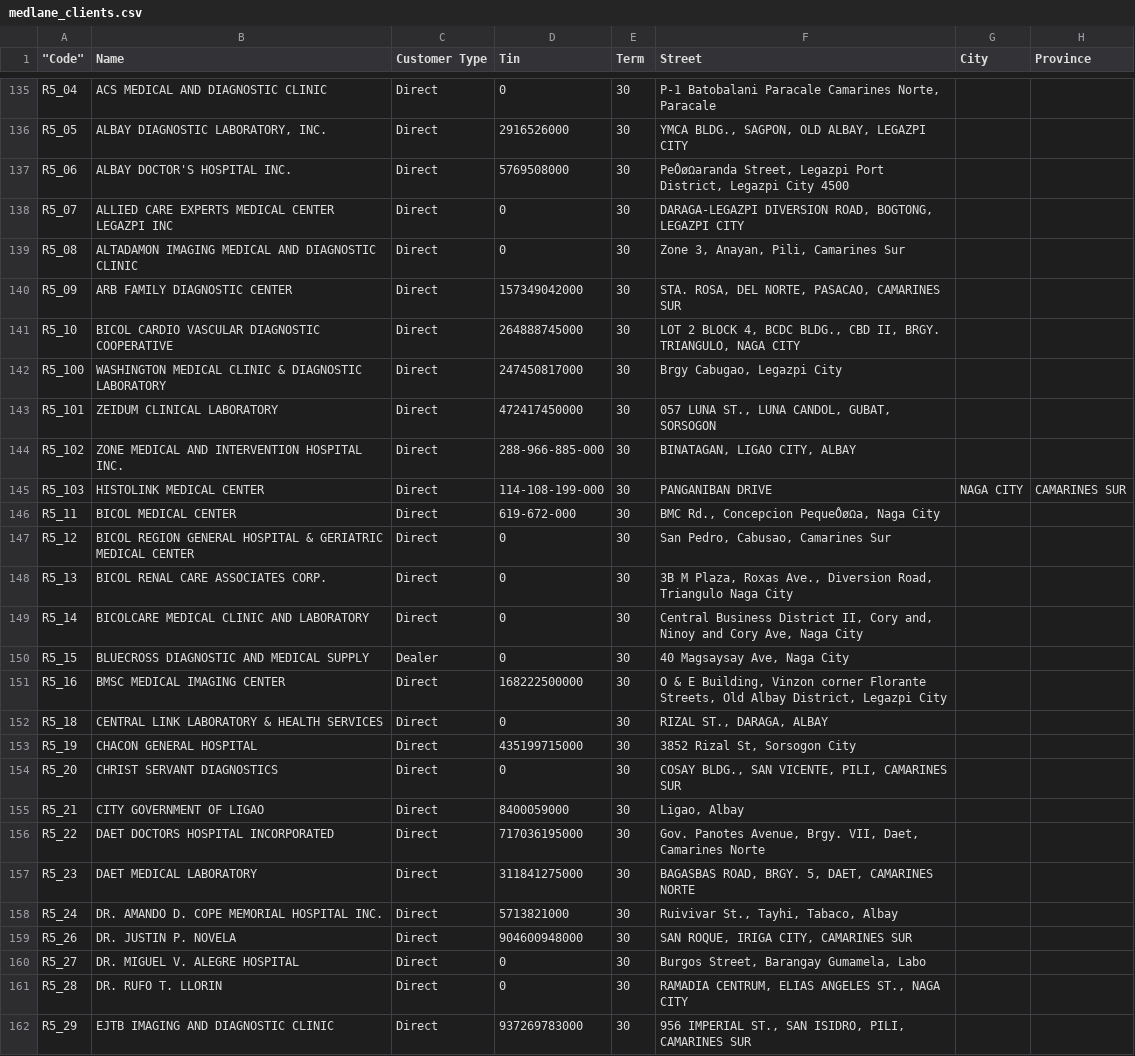
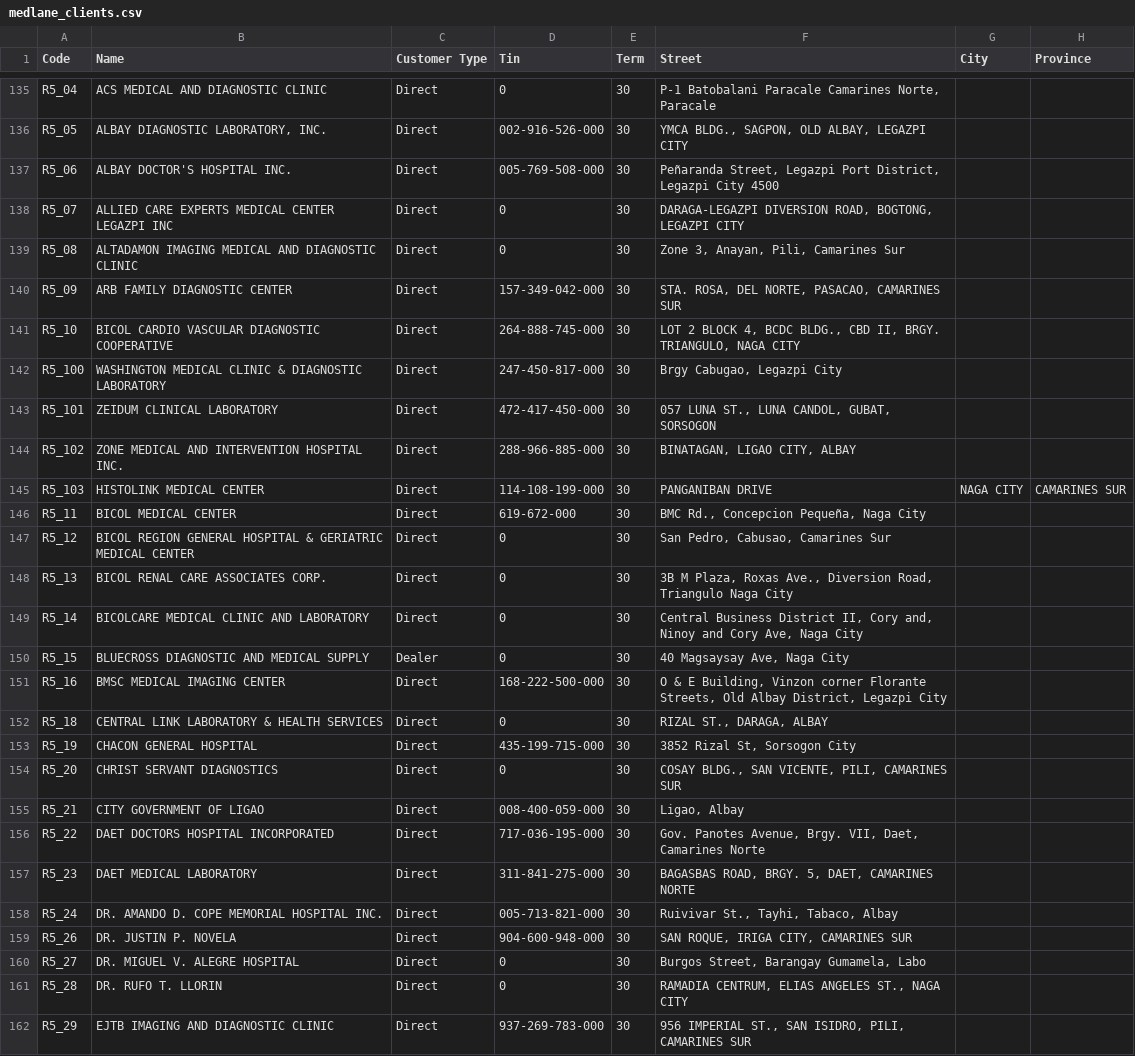
Before and after one commit to MDSIOffice/medlane, a CSV file: medlane_clients.csv, drawn as a sheet; only a part is shown, gaps mark what is left out; the diff covers the shown part only; the diff names each change by its address in the sheet, - before the commit and + after, or states it on an @@ line.

```diff
--- a/medlane_clients.csv
+++ b/medlane_clients.csv
-A1: "Code"
+A1: Code
-D136 (Tin): 2916526000
+D136 (Tin): 002-916-526-000
-D137 (Tin): 5769508000
+D137 (Tin): 005-769-508-000
-F137 (Street): PeÔøΩaranda Street, Legazpi…
+F137 (Street): Peñaranda Street, Legazpi…
-D140 (Tin): 157349042000
+D140 (Tin): 157-349-042-000
-D141 (Tin): 264888745000
+D141 (Tin): 264-888-745-000
-D142 (Tin): 247450817000
+D142 (Tin): 247-450-817-000
-D143 (Tin): 472417450000
+D143 (Tin): 472-417-450-000
-F146 (Street): BMC Rd., Concepcion PequeÔøΩa, Naga City
+F146 (Street): BMC Rd., Concepcion Pequeña, Naga City
-D151 (Tin): 168222500000
+D151 (Tin): 168-222-500-000
-D153 (Tin): 435199715000
+D153 (Tin): 435-199-715-000
-D155 (Tin): 8400059000
+D155 (Tin): 008-400-059-000
-D156 (Tin): 717036195000
+D156 (Tin): 717-036-195-000
-D157 (Tin): 311841275000
+D157 (Tin): 311-841-275-000
-D158 (Tin): 5713821000
+D158 (Tin): 005-713-821-000
-D159 (Tin): 904600948000
+D159 (Tin): 904-600-948-000
-D162 (Tin): 937269783000
+D162 (Tin): 937-269-783-000
```
Also changed, not shown: 91 edited cells elsewhere in this file, 8 other files.
